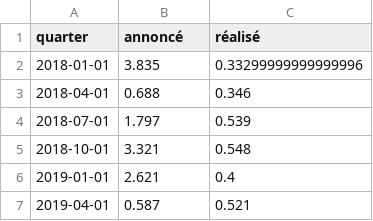
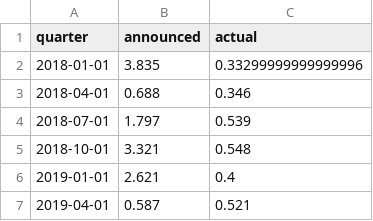
Before and after one commit to DeJongnick/causal_inference_project_ln, a CSV file: data/processed/cim_totals_quarterly.csv, drawn as a sheet; only a part is shown.

```diff
--- a/data/processed/cim_totals_quarterly.csv
+++ b/data/processed/cim_totals_quarterly.csv
@@ -1,2 +1,2 @@
-quarter,annoncé,réalisé
+quarter,announced,actual
 2018-01-01,3.835,0.33299999999999996
```
Also changed, not shown: data/processed/oecd_donor_fit.csv, 11 other files.
